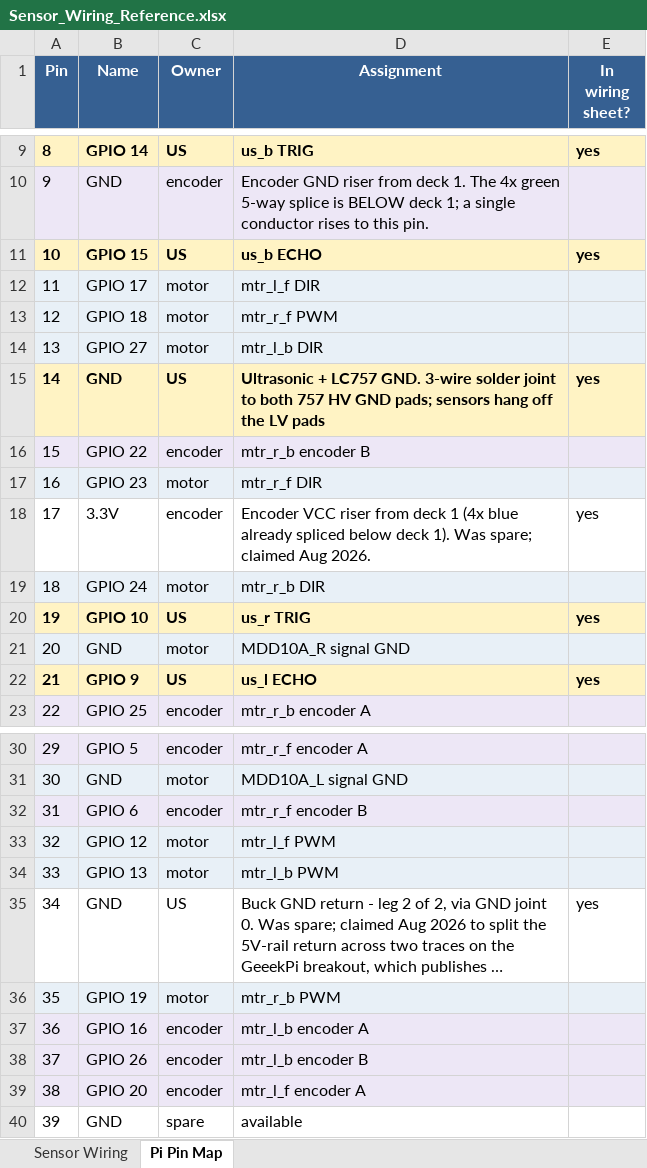
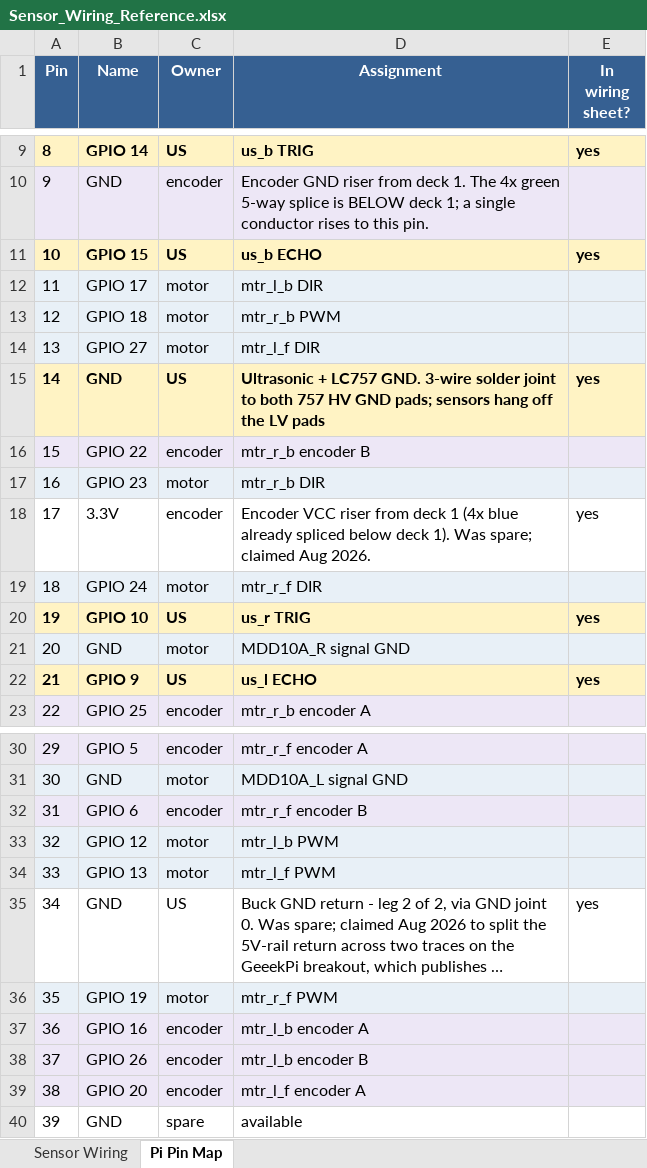
Before and after one commit to MichaelHBaker/ai, an Excel workbook: hardware/phase_1/claude_output/Sensor_Wiring_Reference.xlsx, sheet Pi Pin Map, drawn as a sheet; only a part is shown, gaps mark what is left out; long unchanged cells end in …; values as stored, in another font and other column widths than the file's, no borders; removed rows and columns are numbered as before the commit, all else as after; the diff names each change by its address in the sheet, - before the commit and + after, or states it on an @@ line.

```diff
--- a/hardware/phase_1/claude_output/Sensor_Wiring_Reference.xlsx (sheet Pi Pin Map)
+++ b/hardware/phase_1/claude_output/Sensor_Wiring_Reference.xlsx (sheet Pi Pin Map)
-D12 (Assignment): mtr_l_f DIR
+D12 (Assignment): mtr_l_b DIR
-D13 (Assignment): mtr_r_f PWM
+D13 (Assignment): mtr_r_b PWM
-D14 (Assignment): mtr_l_b DIR
+D14 (Assignment): mtr_l_f DIR
-D17 (Assignment): mtr_r_f DIR
+D17 (Assignment): mtr_r_b DIR
-D19 (Assignment): mtr_r_b DIR
+D19 (Assignment): mtr_r_f DIR
-row 33: 32 | GPIO 12 | motor | mtr_l_f PWM
@@ column A (Pin) renumbered in row 33 @@
-B33 (Name): GPIO 13
+B33 (Name): GPIO 12
+row 34: 33 | GPIO 13 | motor | mtr_l_f PWM
-D36 (Assignment): mtr_r_b PWM
+D36 (Assignment): mtr_r_f PWM
```
Also changed, not shown: sheet Sensor Wiring, 5 other files.
